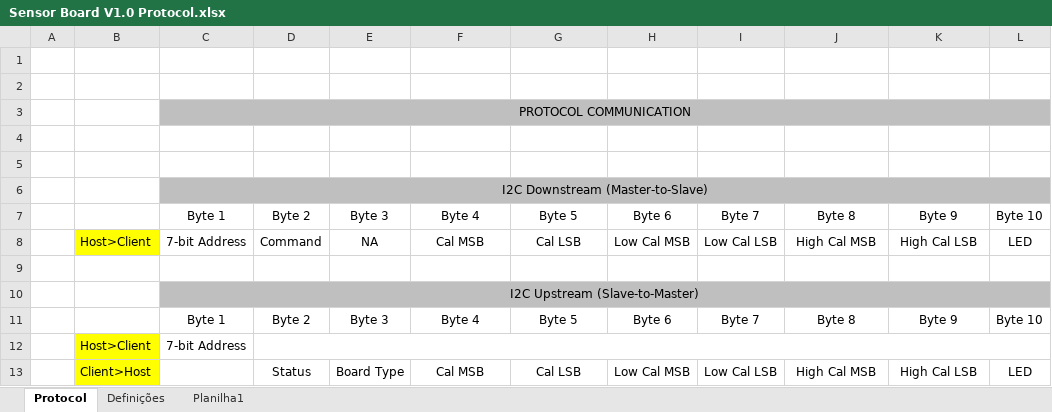
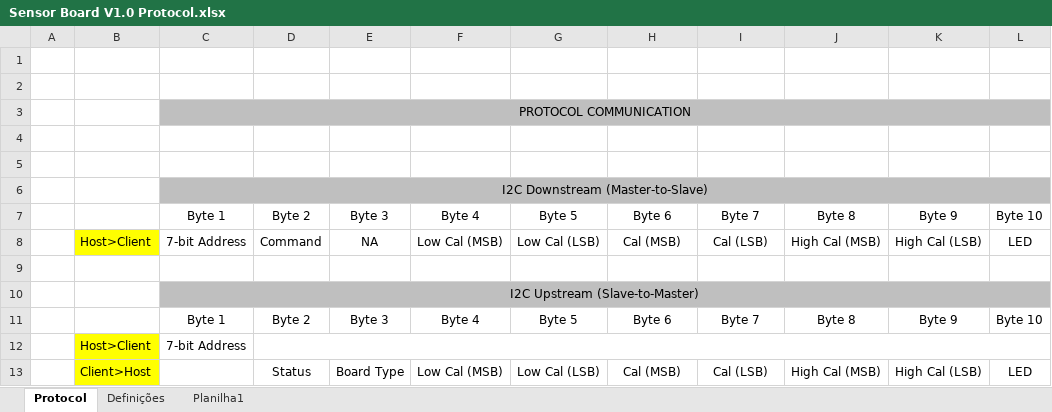
Before and after one commit to luisteod/Sensor-Board, an Excel workbook: Docs/Protocolo/Sensor Board V1.0 Protocol.xlsx, sheet Protocol, drawn as a sheet; values as stored, in another font and other column widths than the file's, no borders; the diff names each change by its address in the sheet, - before the commit and + after, or states it on an @@ line.

Commit message:
change order of low-cal and cal in protocol

```diff
--- a/Docs/Protocolo/Sensor Board V1.0 Protocol.xlsx (sheet Protocol)
+++ b/Docs/Protocolo/Sensor Board V1.0 Protocol.xlsx (sheet Protocol)
-F8: Cal MSB
+F8: Low Cal (MSB)
-G8: Cal LSB
+G8: Low Cal (LSB)
-H8: Low Cal MSB
+H8: Cal (MSB)
-I8: Low Cal LSB
+I8: Cal (LSB)
-J8: High Cal MSB
+J8: High Cal (MSB)
-K8: High Cal LSB
+K8: High Cal (LSB)
-F13: Cal MSB
+F13: Low Cal (MSB)
-G13: Cal LSB
+G13: Low Cal (LSB)
-H13: Low Cal MSB
+H13: Cal (MSB)
-I13: Low Cal LSB
+I13: Cal (LSB)
-J13: High Cal MSB
+J13: High Cal (MSB)
-K13: High Cal LSB
+K13: High Cal (LSB)
```
Also changed, not shown: 2 other files.
